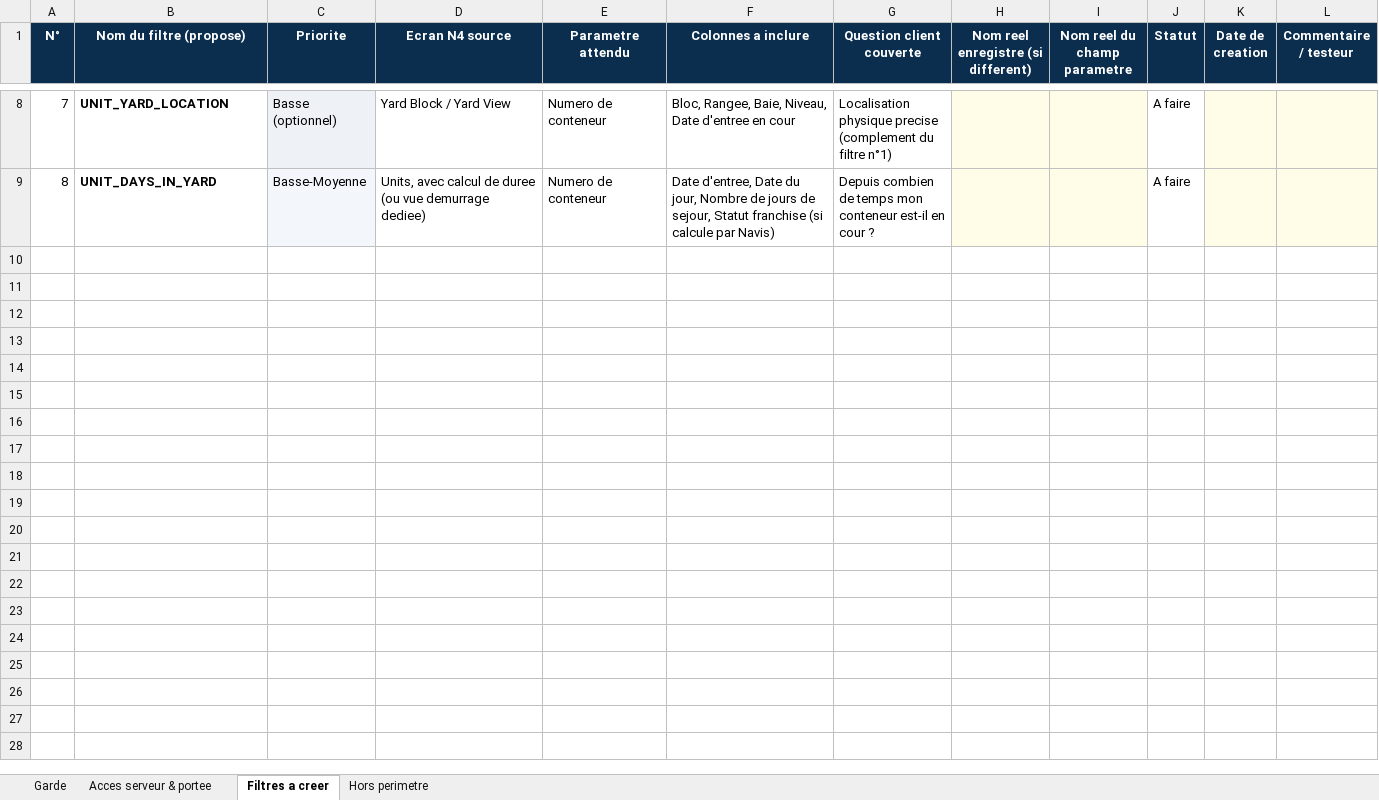
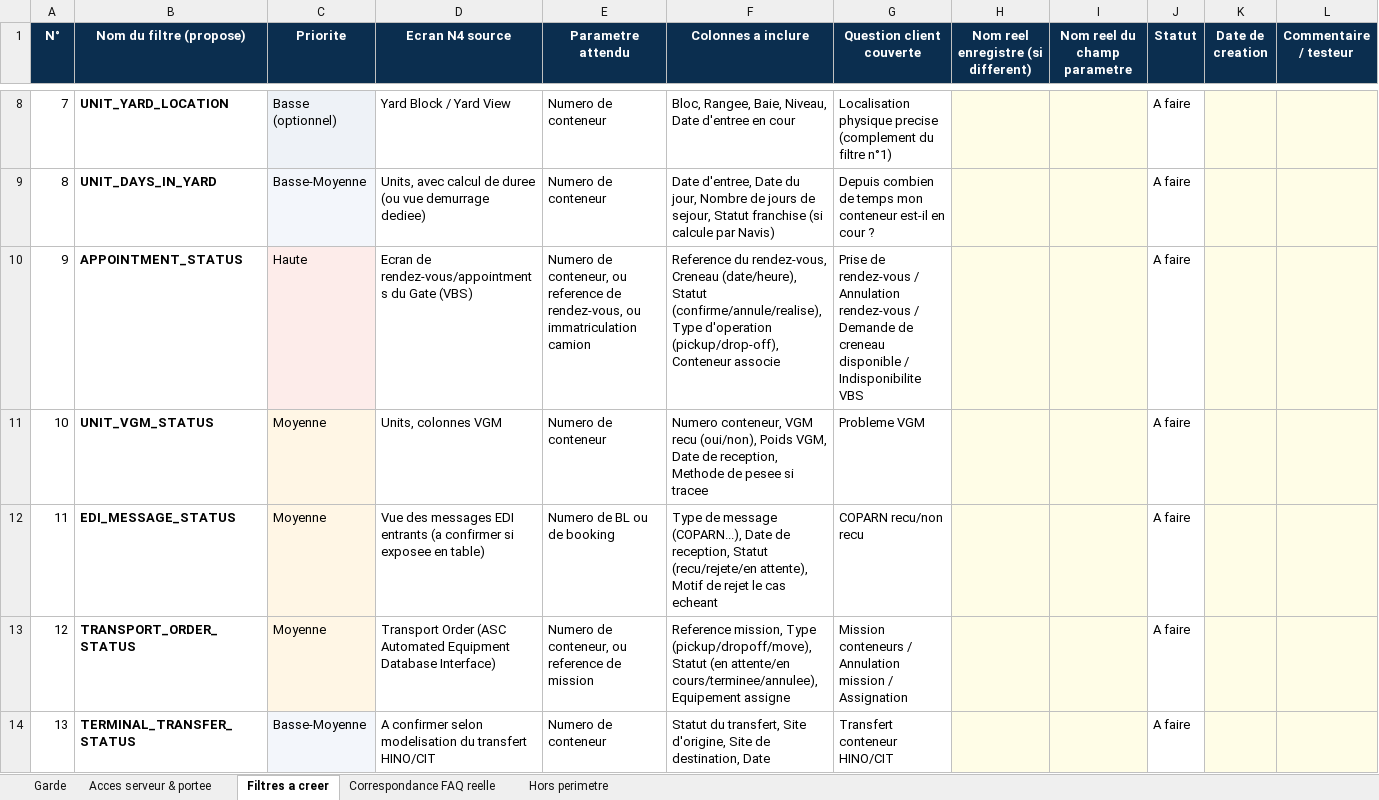
Before and after one commit to MamadouKernel/bilingOffice, an Excel workbook: docs/99-filtres-navis-a-creer.xlsx, sheet Filtres a creer, drawn as a sheet; only a part is shown, gaps mark what is left out; values as stored, in another font and other column widths than the file's, no borders; the diff names each change by its address in the sheet, - before the commit and + after, or states it on an @@ line.

Commit message:
docs(navis): reconciliation avec les 30 categories reelles de requetes (REQUETE VBS.xlsx)
Ajoute 5 filtres (8 -> 13) deduits des vraies categories fournies par
CIT : APPOINTMENT_STATUS (VBS - rendez-vous/creneaux, confirme lie a
Navis), UNIT_VGM_STATUS, EDI_MESSAGE_STATUS (COPARN), TRANSPORT_ORDER_STATUS
(mission/assignation), TERMINAL_TRANSFER_STATUS (HINO/CIT). Etend le
filtre #1 avec le statut dangereux/IMDG. Ajoute une feuille de
correspondance categorie reelle -> source (Navis / YABA / hors
perimetre-escalade humaine), et clarifie que les 3 items OMNIO
(creation/activation/anomalie de compte) restent ambigus : ce sont des
actions d'ecriture, hors du champ strictement lecture seule de
l'Universal Query API.

```diff
--- a/docs/99-filtres-navis-a-creer.xlsx (sheet Filtres a creer)
+++ b/docs/99-filtres-navis-a-creer.xlsx (sheet Filtres a creer)
+sheet tab: Correspondance FAQ reelle
+row 10: 9 | APPOINTMENT_STATUS | Haute | Ecran de rendez-vous/appointments du Gate (VBS) | Numero de conteneur, ou reference de rendez-vous, ou immatriculation camion | Reference du rendez-vous, Creneau (date/heure), Statut (confirme/annule/realise), Type d'operation (pickup/drop-off), Conteneur associe | Prise de rendez-vous / Annulation rendez-vous / Demande de creneau disponible / Indisponibilite VBS |  |  | A faire
+row 11: 10 | UNIT_VGM_STATUS | Moyenne | Units, colonnes VGM | Numero de conteneur | Numero conteneur, VGM recu (oui/non), Poids VGM, Date de reception, Methode de pesee si tracee | Probleme VGM |  |  | A faire
+row 12: 11 | EDI_MESSAGE_STATUS | Moyenne | Vue des messages EDI entrants (a confirmer si exposee en table) | Numero de BL ou de booking | Type de message (COPARN...), Date de reception, Statut (recu/rejete/en attente), Motif de rejet le cas echeant | COPARN recu/non recu |  |  | A faire
+row 13: 12 | TRANSPORT_ORDER_STATUS | Moyenne | Transport Order (ASC Automated Equipment Database Interface) | Numero de conteneur, ou reference de mission | Reference mission, Type (pickup/dropoff/move), Statut (en attente/en cours/terminee/annulee), Equipement assigne | Mission conteneurs / Annulation mission / Assignation |  |  | A faire
+row 14: 13 | TERMINAL_TRANSFER_STATUS | Basse-Moyenne | A confirmer selon modelisation du transfert HINO/CIT | Numero de conteneur | Statut du transfert, Site d'origine, Site de destination, Date | Transfert conteneur HINO/CIT |  |  | A faire
```
Also changed, not shown: sheet Hors perimetre, 1 other file.
